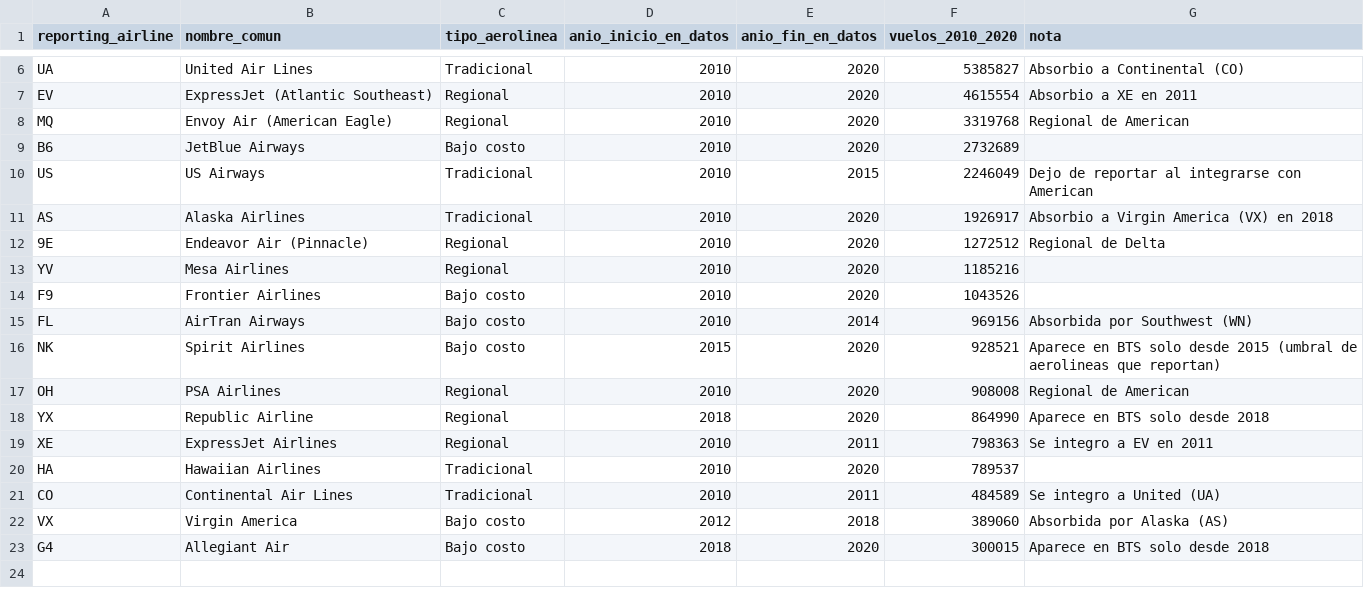
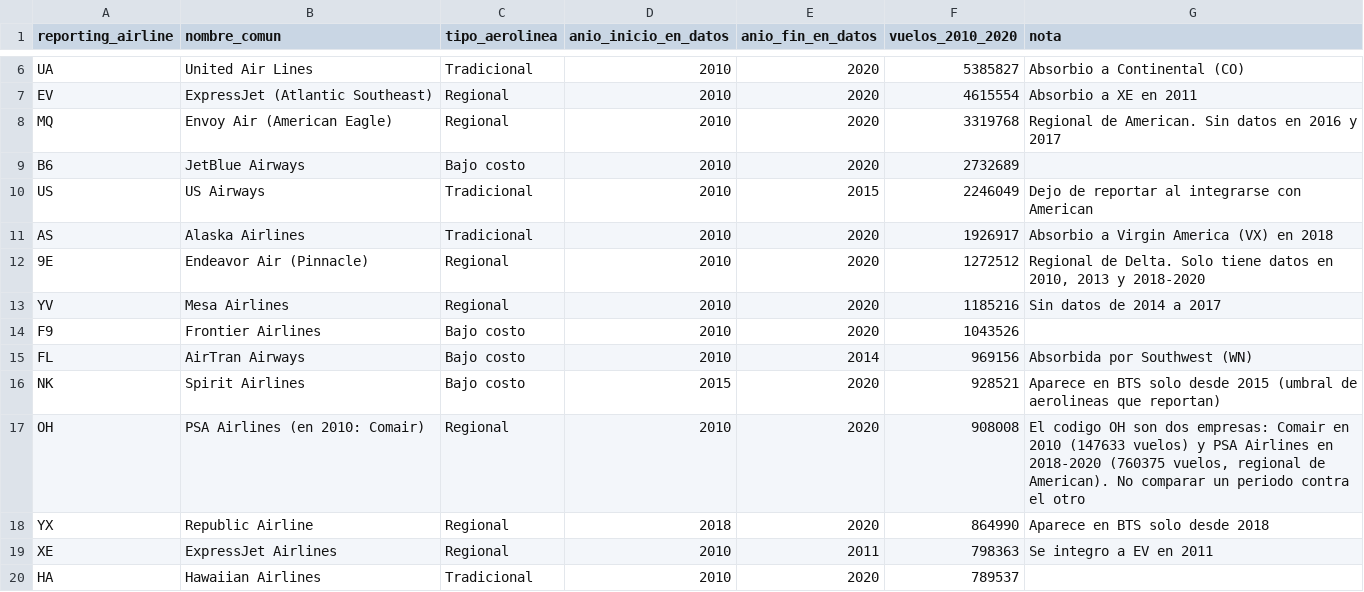
Before and after one commit to Aldair1994/proyecto-bts-grupo2, a CSV file: docs/catalogo_aerolineas.csv, drawn as a sheet; only a part is shown, gaps mark what is left out; the shorter side is filled out with more unchanged rows.

```diff
--- a/docs/catalogo_aerolineas.csv
+++ b/docs/catalogo_aerolineas.csv
@@ -7,3 +7,3 @@ UA,United Air Lines,Tradicional,2010,2020,5385827,Absorbio a Continental (CO)
 EV,ExpressJet (Atlantic Southeast),Regional,2010,2020,4615554,Absorbio a XE en 2011
-MQ,Envoy Air (American Eagle),Regional,2010,2020,3319768,Regional de American
+MQ,Envoy Air (American Eagle),Regional,2010,2020,3319768,Regional de American. Sin datos en 2016 y 2017
 B6,JetBlue Airways,Bajo costo,2010,2020,2732689,
@@ -11,4 +11,4 @@ US,US Airways,Tradicional,2010,2015,2246049,Dejo de reportar al integrarse con A
 AS,Alaska Airlines,Tradicional,2010,2020,1926917,Absorbio a Virgin America (VX) en 2018
-9E,Endeavor Air (Pinnacle),Regional,2010,2020,1272512,Regional de Delta
-YV,Mesa Airlines,Regional,2010,2020,1185216,
+9E,Endeavor Air (Pinnacle),Regional,2010,2020,1272512,"Regional de Delta. Solo tiene datos en 2010, 2013 y 2018-2020"
+YV,Mesa Airlines,Regional,2010,2020,1185216,Sin datos de 2014 a 2017
 F9,Frontier Airlines,Bajo costo,2010,2020,1043526,
@@ -16,3 +16,3 @@ FL,AirTran Airways,Bajo costo,2010,2014,969156,Absorbida por Southwest (WN)
 NK,Spirit Airlines,Bajo costo,2015,2020,928521,Aparece en BTS solo desde 2015 (umbral de aerolineas que reportan)
-OH,PSA Airlines,Regional,2010,2020,908008,Regional de American
+OH,PSA Airlines (en 2010: Comair),Regional,2010,2020,908008,"El codigo OH son dos empresas: Comair en 2010 (147633 vuelos) y PSA Airlines en 2018-2020 (760375 vuelos, regional de American). No comparar un periodo contra el otro"
 YX,Republic Airline,Regional,2018,2020,864990,Aparece en BTS solo desde 2018
```
Also changed, not shown: 3 other files.
